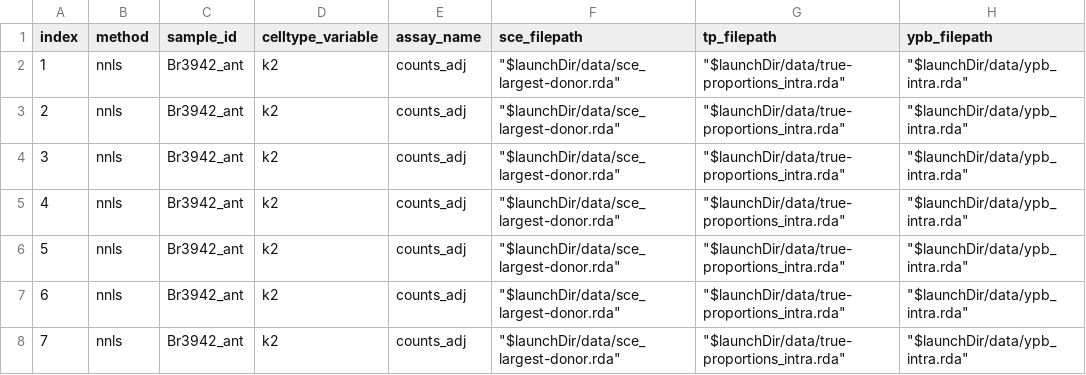
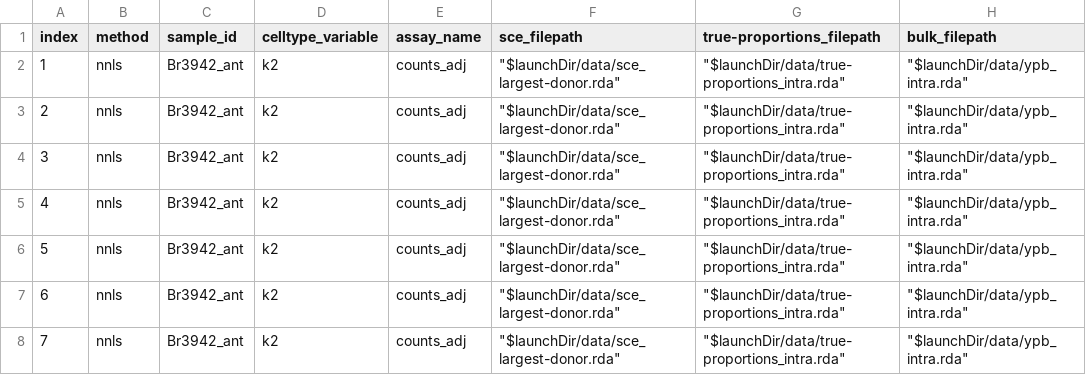
Before and after one commit to LieberInstitute/deconvo_lute-paper, a CSV file: outputs/10_donor-bias-simulations-continued/r-nf_deconvolution_donor-bias/data/workflow-table_intra.csv, drawn as a sheet; only a part is shown.

```diff
--- a/outputs/10_donor-bias-simulations-continued/r-nf_deconvolution_donor-bias/data/workflow-table_intra.csv
+++ b/outputs/10_donor-bias-simulations-continued/r-nf_deconvolution_donor-bias/data/workflow-table_intra.csv
@@ -1,2 +1,2 @@
-"index","method","sample_id","celltype_variable","assay_name","sce_filepath","tp_filepath","ypb_filepath"
+"index","method","sample_id","celltype_variable","assay_name","sce_filepath","true-proportions_filepath","bulk_filepath"
 1,"nnls","Br3942_ant","k2","counts_adj","""$launchDir/data/sce_largest-donor.rda""","""$launchDir/data/true-proportions_intra.rda""","""$launchDir/data/ypb_intra.rda"""
```
Also changed, not shown: outputs/10_donor-bias-simulations-continued/r-nf_deconvolution_donor-bias/params-metadata.csv, 5 other files.
